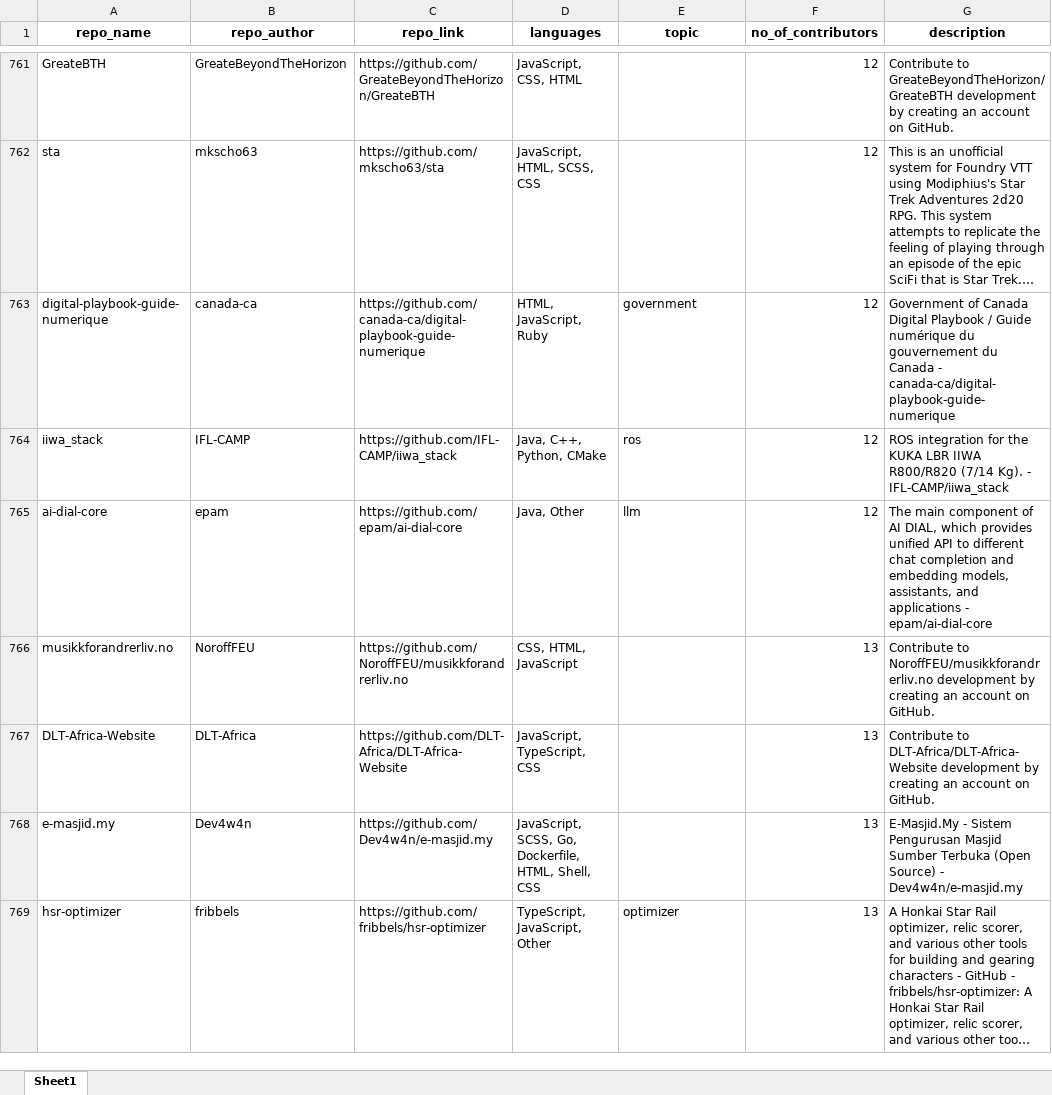
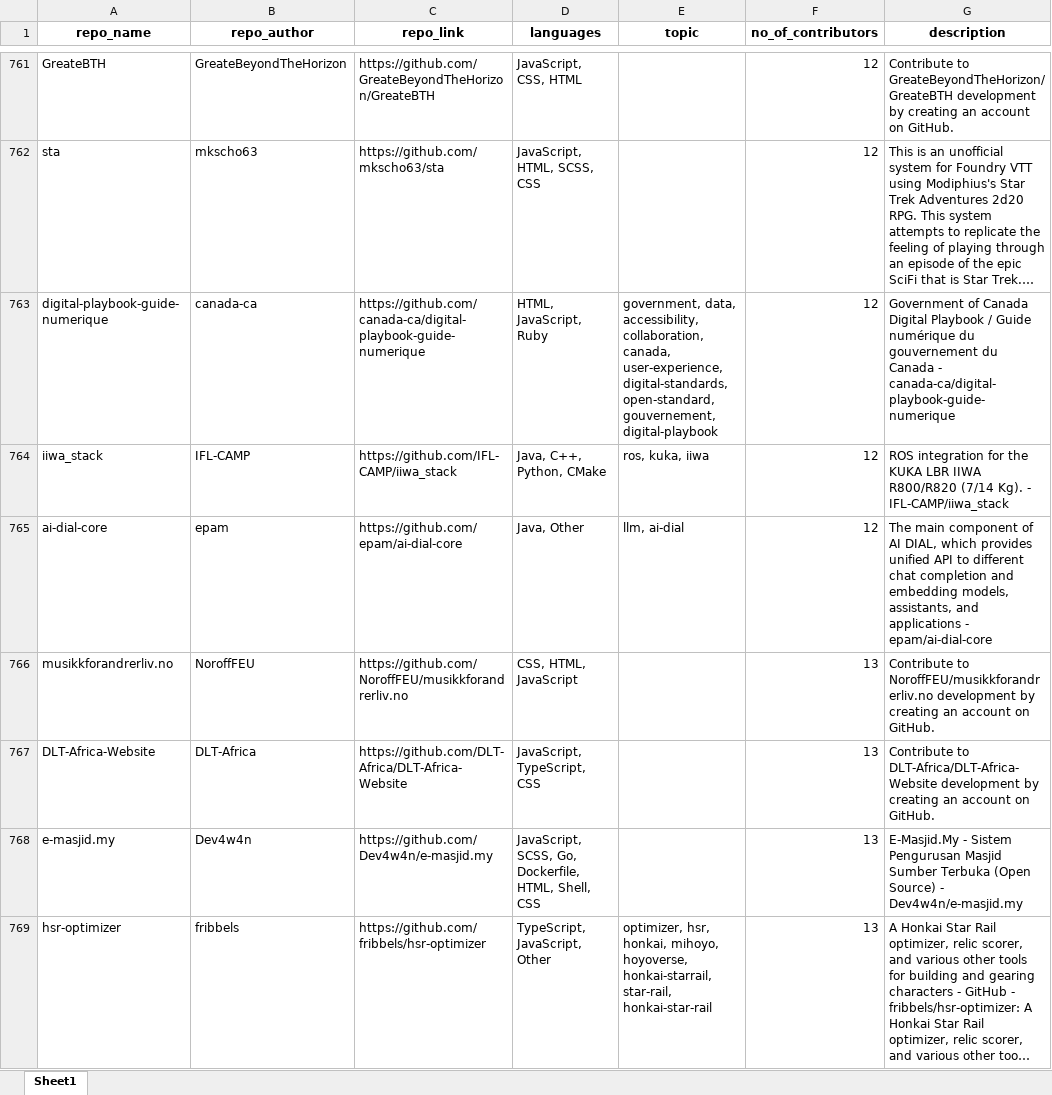
Before and after one commit to sahill-07/tech-collab-hub, an Excel workbook: dataset/tech_collab_hub_dataset.xlsx, sheet Sheet1, drawn as a sheet; only a part is shown, gaps mark what is left out; long unchanged cells end in …; values as stored, in another font and other column widths than the file's, no borders; the diff covers the shown part only; the diff names each change by its address in the sheet, - before the commit and + after, or states it on an @@ line.

Commit message:
added topic column scraping

```diff
--- a/dataset/tech_collab_hub_dataset.xlsx (sheet Sheet1)
+++ b/dataset/tech_collab_hub_dataset.xlsx (sheet Sheet1)
-E763 (topic): government
+E763 (topic): government, data, accessibility, collaboration, canada, user-experience, digital-standards, open-standard, gouvernement, digital-playbook
-E764 (topic): ros
+E764 (topic): ros, kuka, iiwa
-E765 (topic): llm
+E765 (topic): llm, ai-dial
-E769 (topic): optimizer
+E769 (topic): optimizer, hsr, honkai, mihoyo, hoyoverse, honkai-starrail, star-rail, honkai-star-rail
```
Also changed, not shown: 323 edited cells elsewhere in this sheet, 1 other file.
